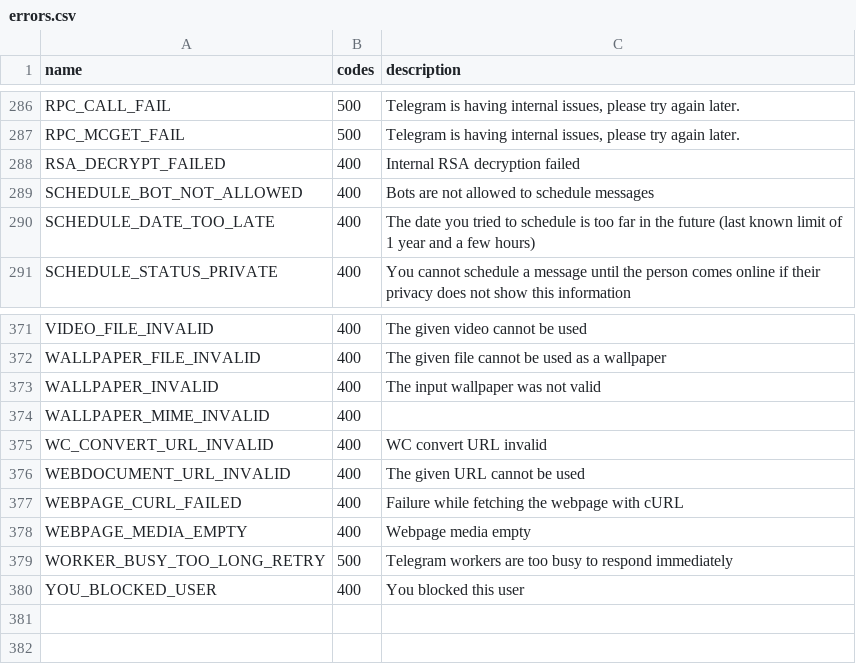
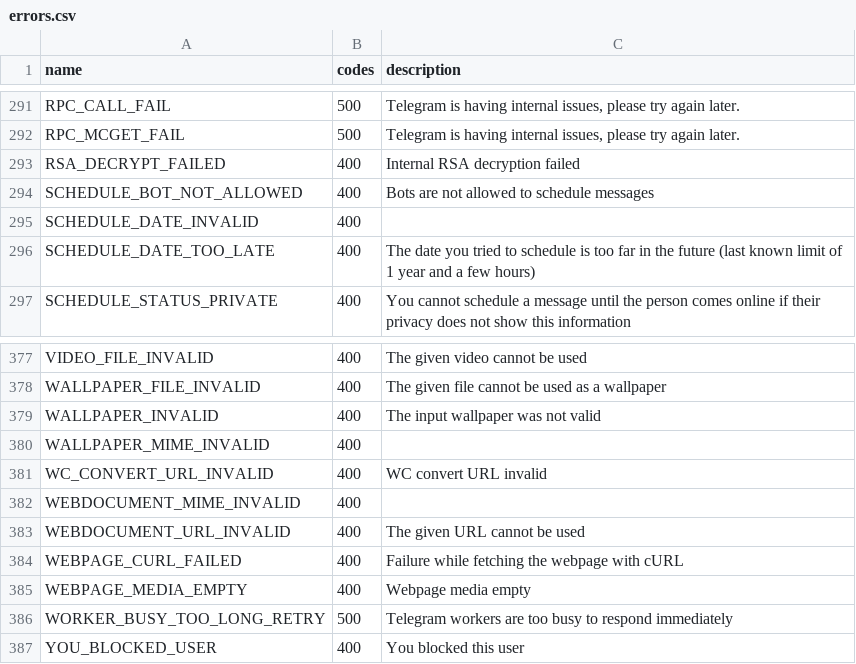
Before and after one commit to LonamiWebs/Telethon, a CSV file: telethon_generator/data/errors.csv, drawn as a sheet; only a part is shown, gaps mark what is left out; the diff covers the shown part only; the diff names each change by its address in the sheet, - before the commit and + after, or states it on an @@ line.

```diff
--- a/telethon_generator/data/errors.csv
+++ b/telethon_generator/data/errors.csv
+row 295: SCHEDULE_DATE_INVALID | 400
+row 382: WEBDOCUMENT_MIME_INVALID | 400
```
Also changed, not shown: 5 added rows elsewhere in this file, telethon_generator/data/methods.csv, 6 other files.
